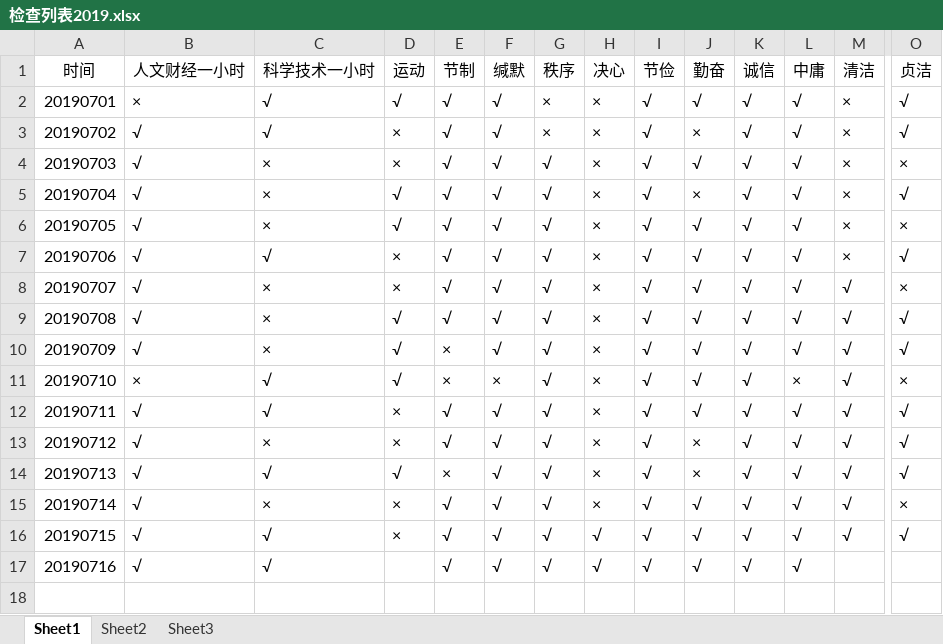
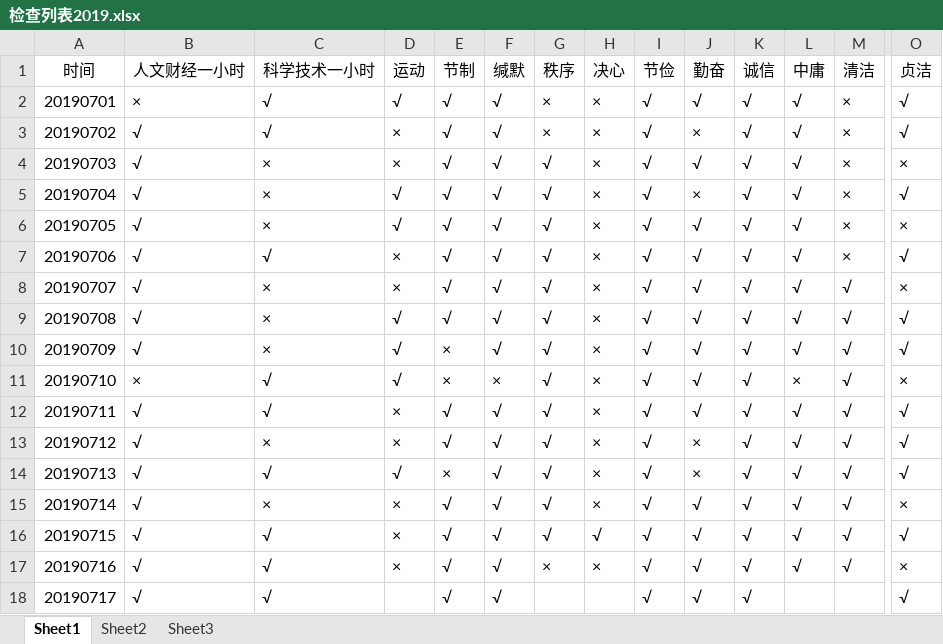
Before and after one commit to crazyCodeLove/crazyCodeLove.github.io, an Excel workbook: work/检查列表2019.xlsx, sheet Sheet1, drawn as a sheet; only a part is shown, gaps mark what is left out; values as stored, in another font and other column widths than the file's, no borders; rows hold the shown columns only; the diff names each change by its address in the sheet, - before the commit and + after, or states it on an @@ line.

Commit message:
20190716 done, 20190717 init

```diff
--- a/work/检查列表2019.xlsx (sheet Sheet1)
+++ b/work/检查列表2019.xlsx (sheet Sheet1)
-D17 (运动): (empty)
+D17 (运动): ×
-G17 (秩序): √
+G17 (秩序): ×
-H17 (决心): √
+H17 (决心): ×
-M17 (清洁): (empty)
+M17 (清洁): √
-O17 (贞洁): (empty)
+O17 (贞洁): ×
+row 18: 20190717 | √ | √ |  | √ | √ |  |  | √ | √ | √ |  |  | √
```
